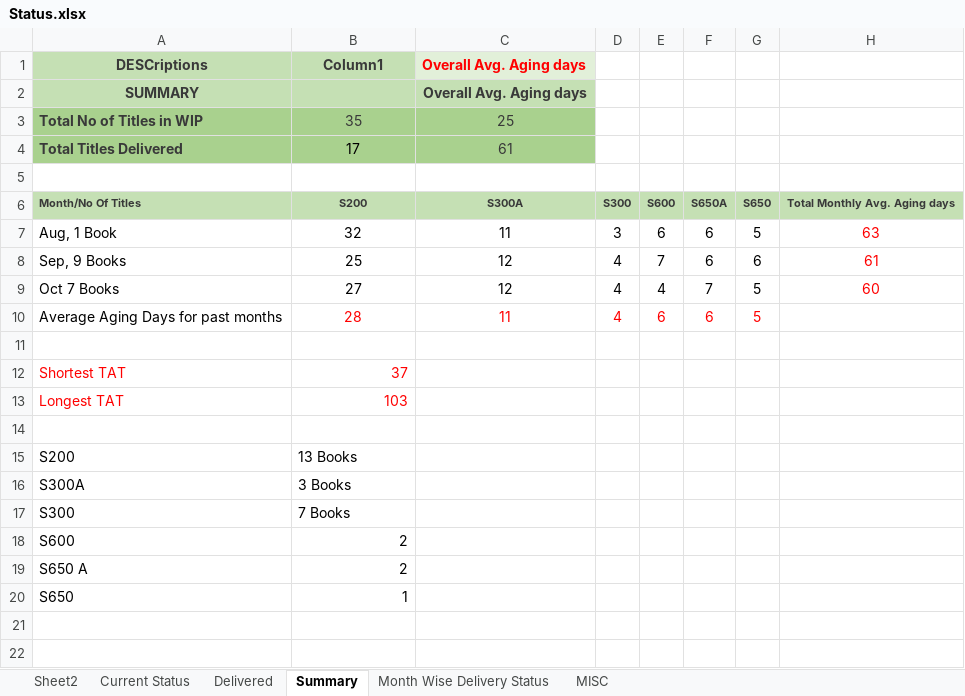
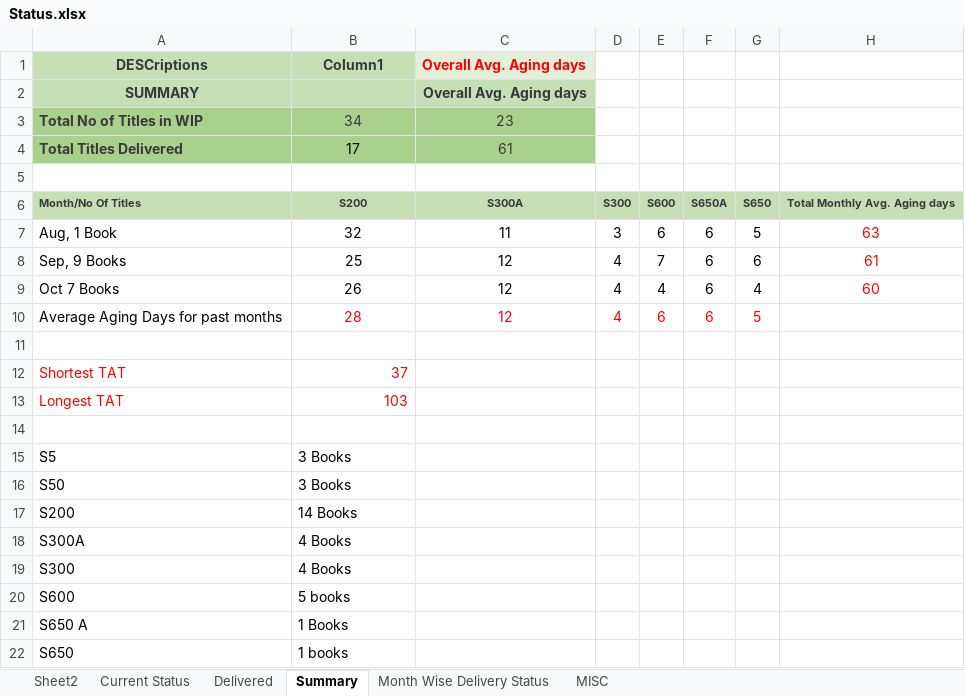
Before and after one commit to Gullu-puda/sn-dashboard, an Excel workbook: Status.xlsx, sheet Summary, drawn as a sheet; values as stored, in another font and other column widths than the file's, no borders; table styles not drawn; addresses are those after the commit; the diff names each change by its address in the sheet, - before the commit and + after, or states it on an @@ line.

```diff
--- a/Status.xlsx (sheet Summary)
+++ b/Status.xlsx (sheet Summary)
-B3: 35
+B3: 34
-C3: 25
+C3: 23
-B9: 27
+B9: 26
-F9: 7
+F9: 6
-G9: 5
+G9: 4
-C10: 11
+C10: 12
+row 15: S5 | 3 Books
+row 16: S50 | 3 Books
-B17: 13 Books
+B17: 14 Books
-B18: 3 Books
+B18: 4 Books
-B19: 7 Books
+B19: 4 Books
-B20: 2
+B20: 5 books
-B20:B22 alignment: right
+B20:B22 alignment: left
-B21: 2
+B21: 1 Books
-B22: 1
+B22: 1 books
```
Also changed, not shown: sheet MISC, sheet Current Status, sheet Delivered, sheet Month Wise Delivery Status, formulas that keep their value, hidden cells.
